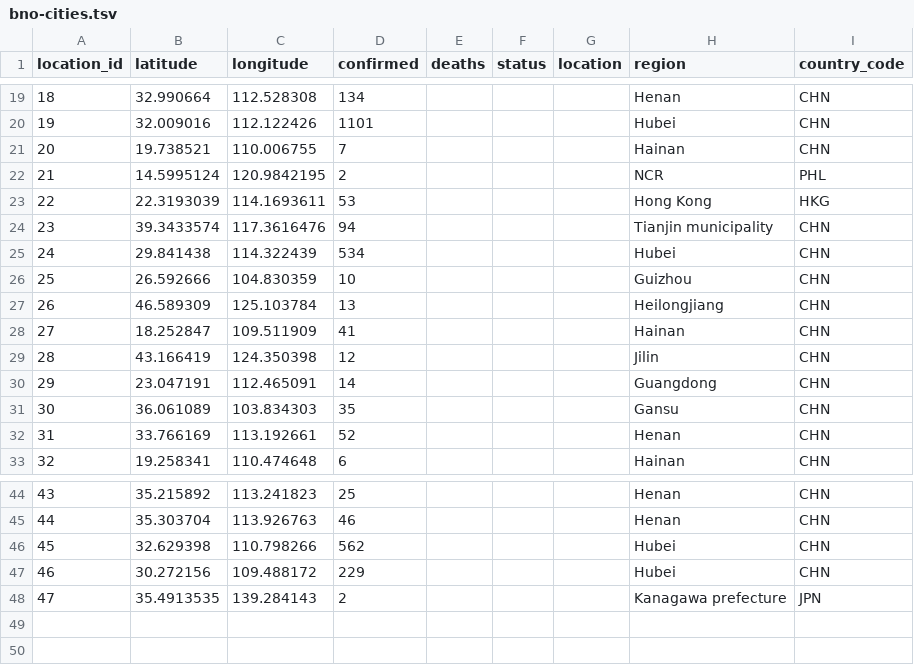
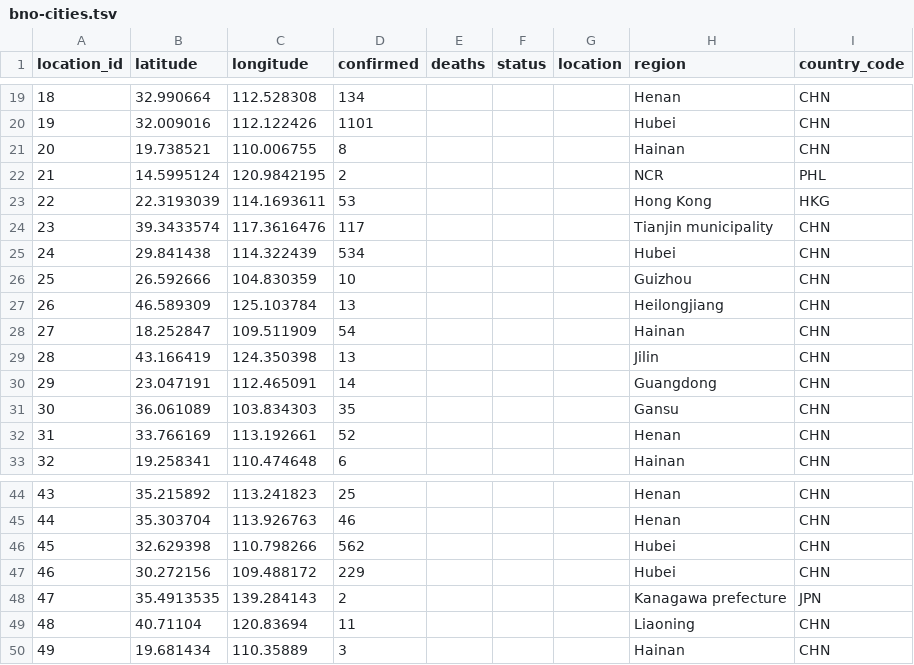
Before and after one commit to smartquark/coronavirus_data, a TSV file: data/bno-cities.tsv, drawn as a sheet; only a part is shown, gaps mark what is left out.

```diff
--- a/data/bno-cities.tsv
+++ b/data/bno-cities.tsv
@@ -20,6 +20,6 @@ location_id	latitude	longitude	confirmed	deaths	status	location	region	country_c
 19	32.009016	112.122426	1101				Hubei	CHN
-20	19.738521	110.006755	7				Hainan	CHN
+20	19.738521	110.006755	8				Hainan	CHN
 21	14.5995124	120.9842195	2				NCR	PHL
 22	22.3193039	114.1693611	53				Hong Kong	HKG
-23	39.3433574	117.3616476	94				Tianjin municipality	CHN
+23	39.3433574	117.3616476	117				Tianjin municipality	CHN
 24	29.841438	114.322439	534				Hubei	CHN
@@ -27,4 +27,4 @@ location_id	latitude	longitude	confirmed	deaths	status	location	region	country_c
 26	46.589309	125.103784	13				Heilongjiang	CHN
-27	18.252847	109.511909	41				Hainan	CHN
-28	43.166419	124.350398	12				Jilin	CHN
+27	18.252847	109.511909	54				Hainan	CHN
+28	43.166419	124.350398	13				Jilin	CHN
 29	23.047191	112.465091	14				Guangdong	CHN
@@ -48 +48,3 @@ location_id	latitude	longitude	confirmed	deaths	status	location	region	country_c
 47	35.4913535	139.284143	2				Kanagawa prefecture	JPN
+48	40.71104	120.83694	11				Liaoning	CHN
+49	19.681434	110.35889	3				Hainan	CHN
```
Also changed, not shown: data/bno-events.tsv.
